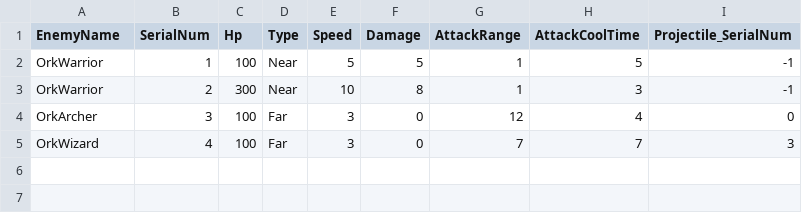
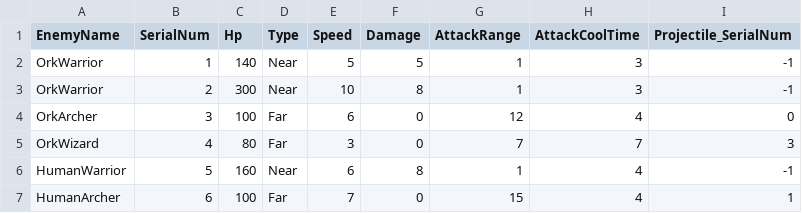
Before and after one commit to anstmdghks0305/Dionysos, a CSV file: Assets/Resources/EnemyData.csv, drawn as a sheet.

```diff
--- a/Assets/Resources/EnemyData.csv
+++ b/Assets/Resources/EnemyData.csv
@@ -1,5 +1,7 @@
 EnemyName,SerialNum,Hp,Type,Speed,Damage,AttackRange,AttackCoolTime,Projectile_SerialNum
-OrkWarrior,1,100,Near,5,5,1,5,-1
+OrkWarrior,1,140,Near,5,5,1,3,-1
 OrkWarrior,2,300,Near,10,8,1,3,-1
-OrkArcher,3,100,Far,3,0,12,4,0
-OrkWizard,4,100,Far,3,0,7,7,3
+OrkArcher,3,100,Far,6,0,12,4,0
+OrkWizard,4,80,Far,3,0,7,7,3
+HumanWarrior,5,160,Near,6,8,1,4,-1
+HumanArcher,6,100,Far,7,0,15,4,1
```
Also changed, not shown: 7 other files.
